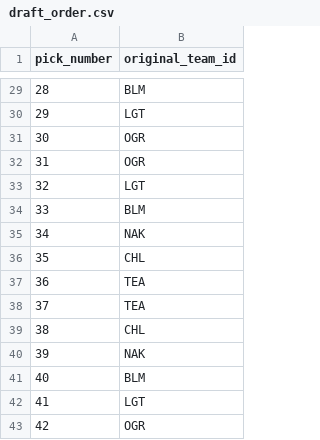
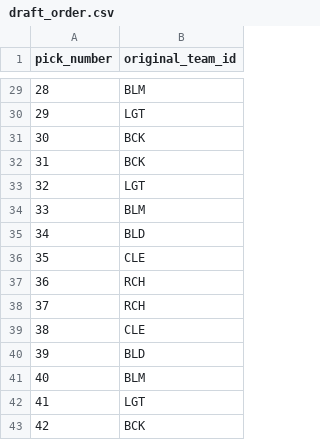
Before and after one commit to SundinWCPL/WCPL-Draft-App, a CSV file: data/D2/draft_order.csv, drawn as a sheet; only a part is shown, gaps mark what is left out; the diff covers the shown part only.

```diff
--- a/data/D2/draft_order.csv
+++ b/data/D2/draft_order.csv
@@ -30,14 +30,14 @@ pick_number,original_team_id
 29,LGT
-30,OGR
-31,OGR
+30,BCK
+31,BCK
 32,LGT
 33,BLM
-34,NAK
-35,CHL
-36,TEA
-37,TEA
-38,CHL
-39,NAK
+34,BLD
+35,CLE
+36,RCH
+37,RCH
+38,CLE
+39,BLD
 40,BLM
 41,LGT
-42,OGR
+42,BCK
```
Also changed, not shown: 19 edited cells elsewhere in this file, data/D2/draft_teams.csv, data/D2/draft_users.csv, 9 other files.
